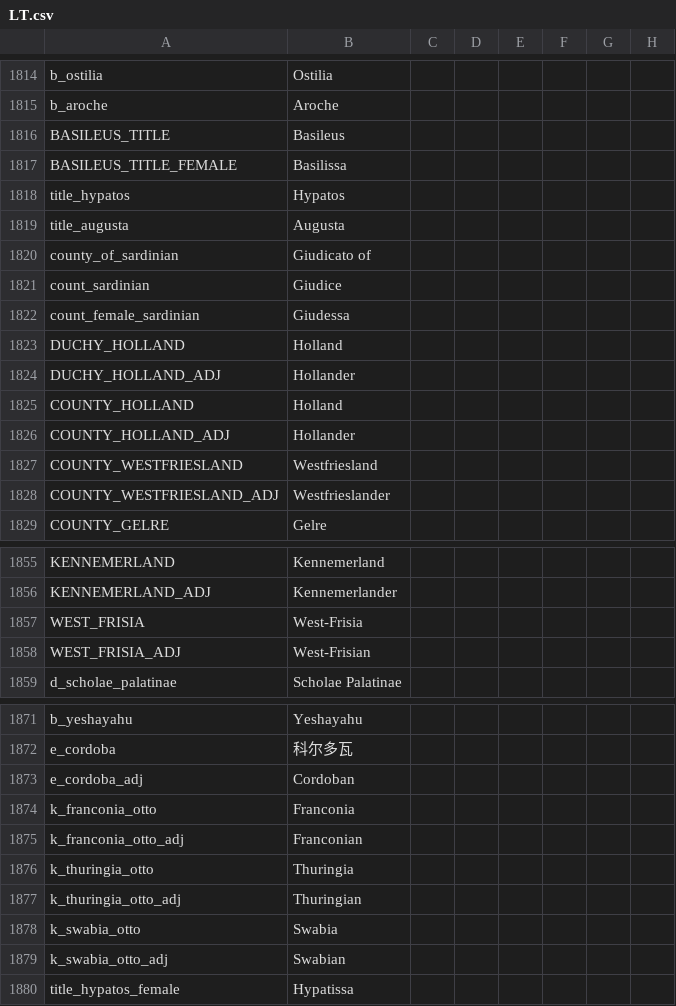
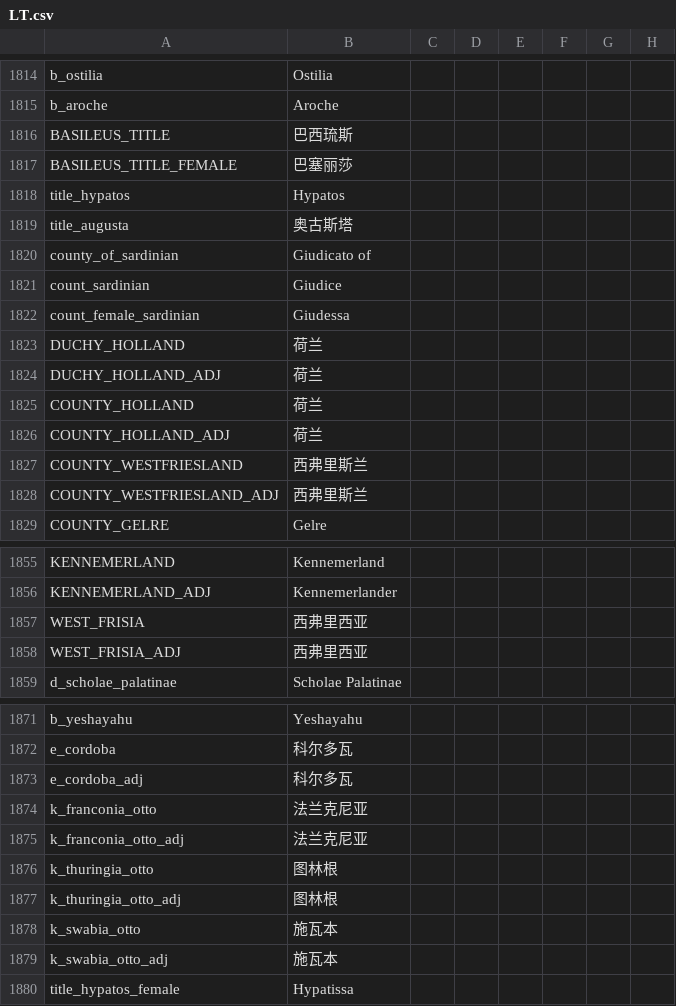
Before and after one commit to paratranz/CK2-Chinese-Localisation, a CSV file: localisation/LT.csv, drawn as a sheet; only a part is shown, gaps mark what is left out; the diff covers the shown part only; the diff names each change by its address in the sheet, - before the commit and + after, or states it on an @@ line.

```diff
--- a/localisation/LT.csv
+++ b/localisation/LT.csv
-B1816: Basileus
+B1816: 巴西琉斯
-B1817: Basilissa
+B1817: 巴塞丽莎
-B1819: Augusta
+B1819: 奥古斯塔
-B1823: Holland
+B1823: 荷兰
-B1824: Hollander
+B1824: 荷兰
-B1825: Holland
+B1825: 荷兰
-B1826: Hollander
+B1826: 荷兰
-B1827: Westfriesland
+B1827: 西弗里斯兰
-B1828: Westfrieslander
+B1828: 西弗里斯兰
-B1857: West-Frisia
+B1857: 西弗里西亚
-B1858: West-Frisian
+B1858: 西弗里西亚
-B1873: Cordoban
+B1873: 科尔多瓦
-B1874: Franconia
+B1874: 法兰克尼亚
-B1875: Franconian
+B1875: 法兰克尼亚
-B1876: Thuringia
+B1876: 图林根
-B1877: Thuringian
+B1877: 图林根
-B1878: Swabia
+B1878: 施瓦本
-B1879: Swabian
+B1879: 施瓦本
```
Also changed, not shown: 8 edited cells elsewhere in this file, 23 other files.
